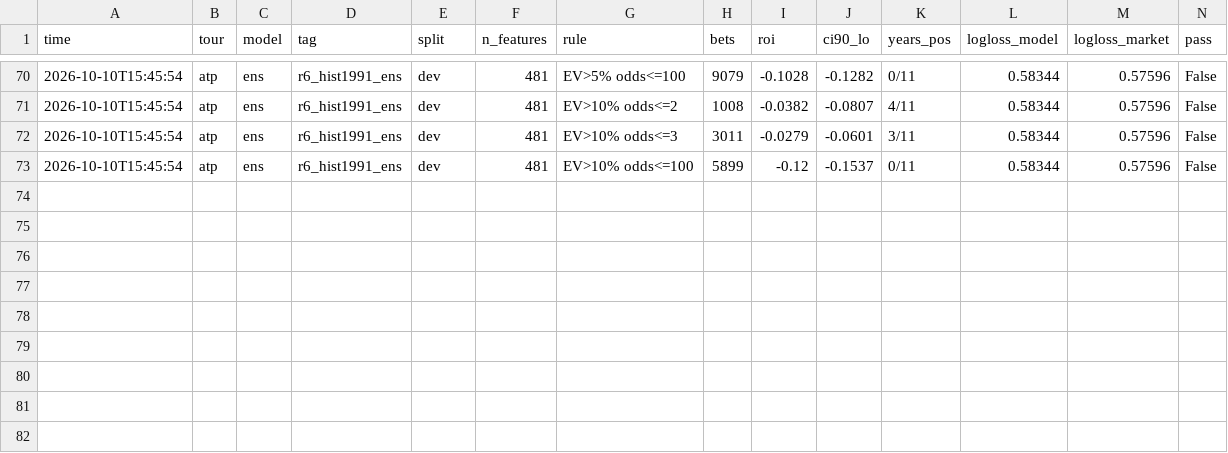
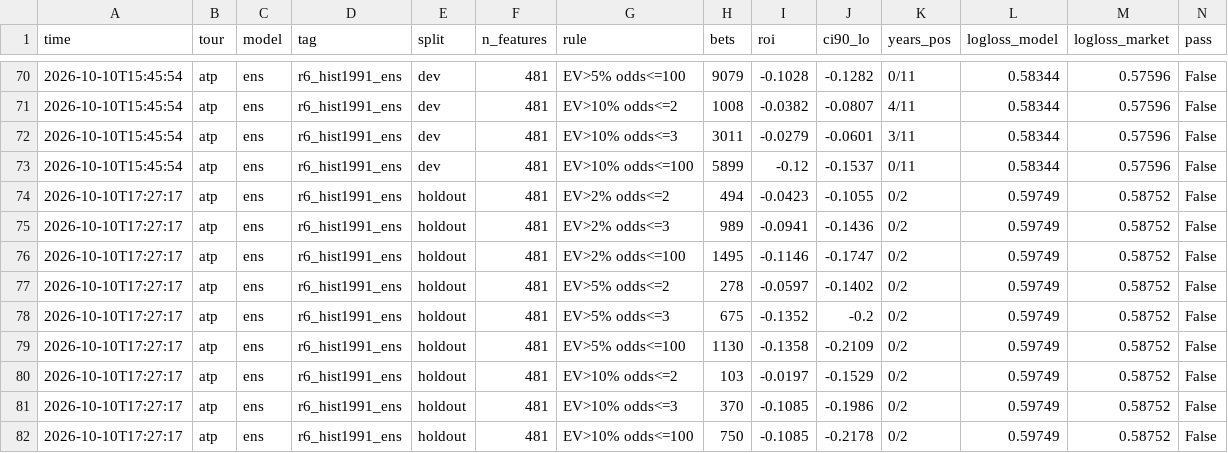
Before and after one commit to andreja69420/pantasocial, a CSV file: research/tennis-ml/experiments.csv, drawn as a sheet; only a part is shown, gaps mark what is left out; the diff names each change by its address in the sheet, - before the commit and + after, or states it on an @@ line.

```diff
--- a/research/tennis-ml/experiments.csv
+++ b/research/tennis-ml/experiments.csv
+row 74: 2026-10-10T17:27:17 | atp | ens | r6_hist1991_ens | holdout | 481 | EV>2% odds<=2 | 494 | -0.0423 | -0.1055 | 0/2 | 0.59749 | 0.58752 | False
+row 75: 2026-10-10T17:27:17 | atp | ens | r6_hist1991_ens | holdout | 481 | EV>2% odds<=3 | 989 | -0.0941 | -0.1436 | 0/2 | 0.59749 | 0.58752 | False
+row 76: 2026-10-10T17:27:17 | atp | ens | r6_hist1991_ens | holdout | 481 | EV>2% odds<=100 | 1495 | -0.1146 | -0.1747 | 0/2 | 0.59749 | 0.58752 | False
+row 77: 2026-10-10T17:27:17 | atp | ens | r6_hist1991_ens | holdout | 481 | EV>5% odds<=2 | 278 | -0.0597 | -0.1402 | 0/2 | 0.59749 | 0.58752 | False
+row 78: 2026-10-10T17:27:17 | atp | ens | r6_hist1991_ens | holdout | 481 | EV>5% odds<=3 | 675 | -0.1352 | -0.2 | 0/2 | 0.59749 | 0.58752 | False
+row 79: 2026-10-10T17:27:17 | atp | ens | r6_hist1991_ens | holdout | 481 | EV>5% odds<=100 | 1130 | -0.1358 | -0.2109 | 0/2 | 0.59749 | 0.58752 | False
+row 80: 2026-10-10T17:27:17 | atp | ens | r6_hist1991_ens | holdout | 481 | EV>10% odds<=2 | 103 | -0.0197 | -0.1529 | 0/2 | 0.59749 | 0.58752 | False
+row 81: 2026-10-10T17:27:17 | atp | ens | r6_hist1991_ens | holdout | 481 | EV>10% odds<=3 | 370 | -0.1085 | -0.1986 | 0/2 | 0.59749 | 0.58752 | False
+row 82: 2026-10-10T17:27:17 | atp | ens | r6_hist1991_ens | holdout | 481 | EV>10% odds<=100 | 750 | -0.1085 | -0.2178 | 0/2 | 0.59749 | 0.58752 | False
```
Also changed, not shown: 6 other files.
